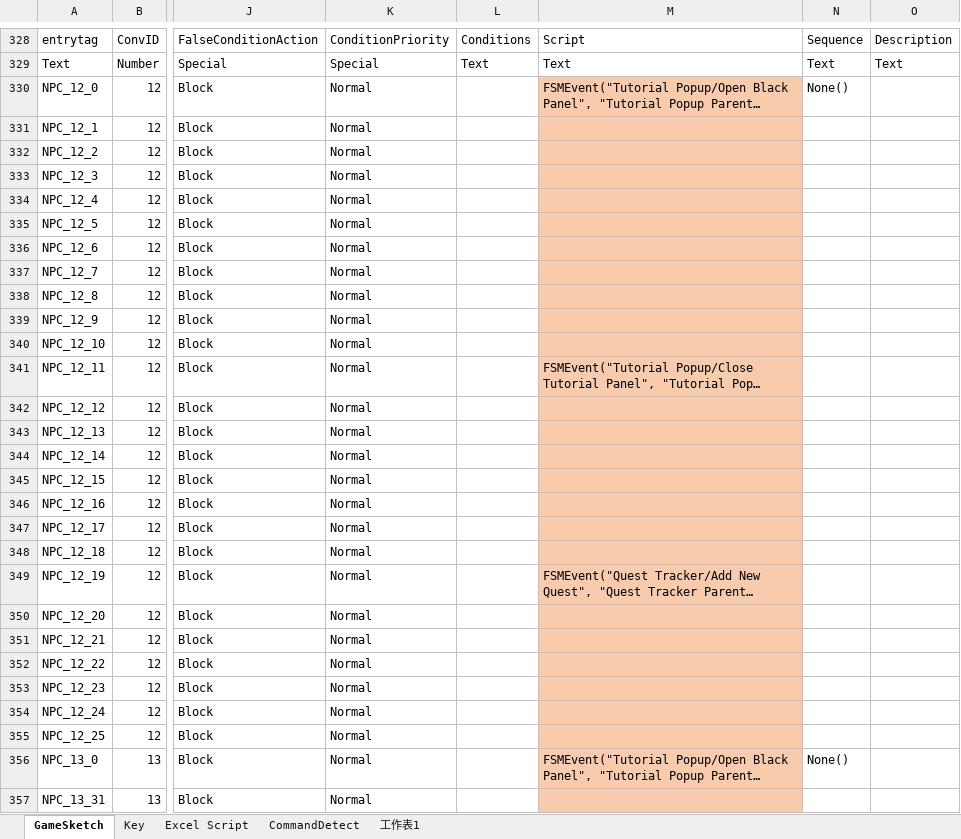
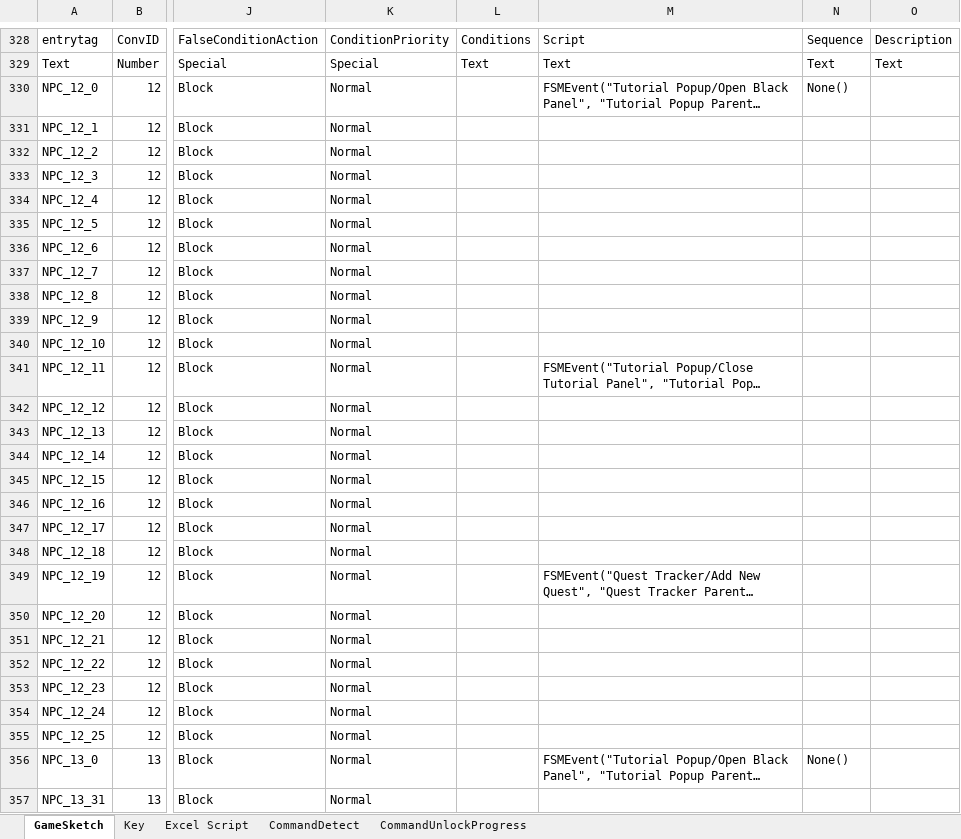
Before and after one commit to fcumselab/GitEducationGame, an Excel workbook: Assets/02_Scenes/Dialogue System/GameSketch(Write Script).xlsx, sheet GameSketch, drawn as a sheet; only a part is shown, gaps mark what is left out; long unchanged cells end in …; values as stored, in another font and other column widths than the file's, no borders; the diff covers the shown part only; the diff names each change by its address in the sheet, - before the commit and + after, or states it on an @@ line.

```diff
--- a/Assets/02_Scenes/Dialogue System/GameSketch(Write Script).xlsx (sheet GameSketch)
+++ b/Assets/02_Scenes/Dialogue System/GameSketch(Write Script).xlsx (sheet GameSketch)
-sheet tab: 工作表1
+sheet tab: CommandUnlockProgress
-M330:M357 fill: #F8CBAD
+M330:M357 fill: none
```
Also changed, not shown: 2 added rows, 2 removed rows, 13 edited cells and cell formats elsewhere in this sheet, sheet CommandDetect, 10 other files.
